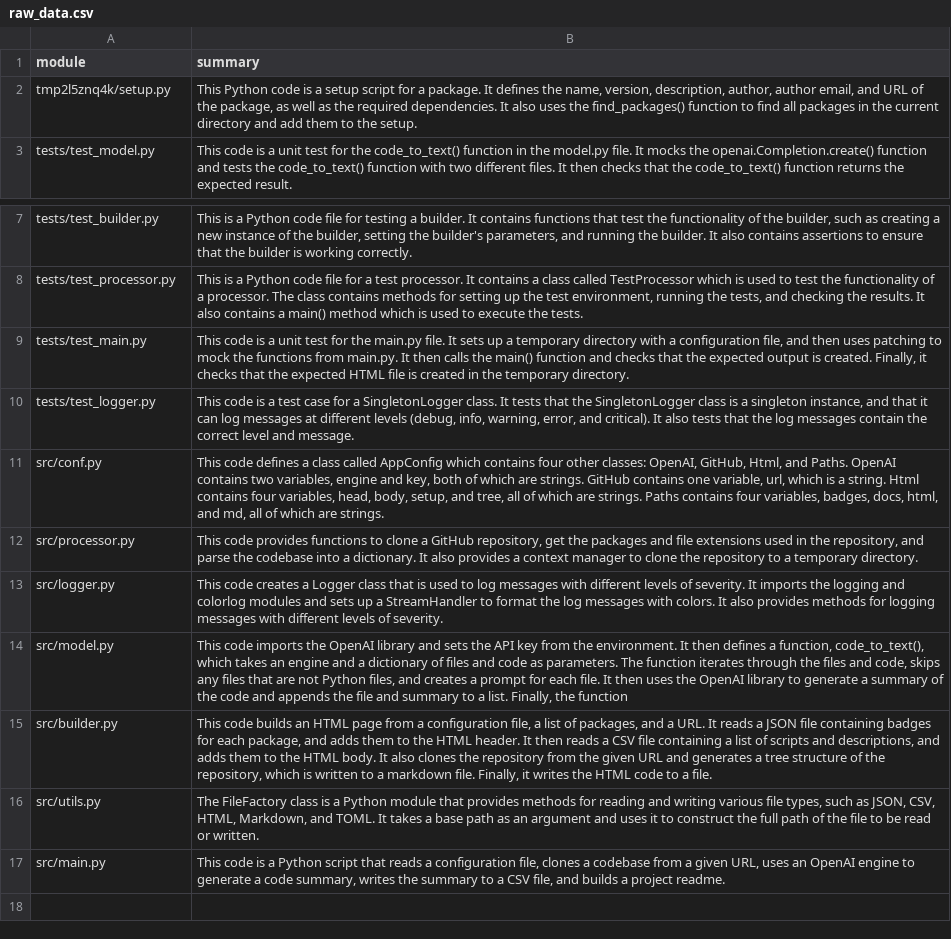
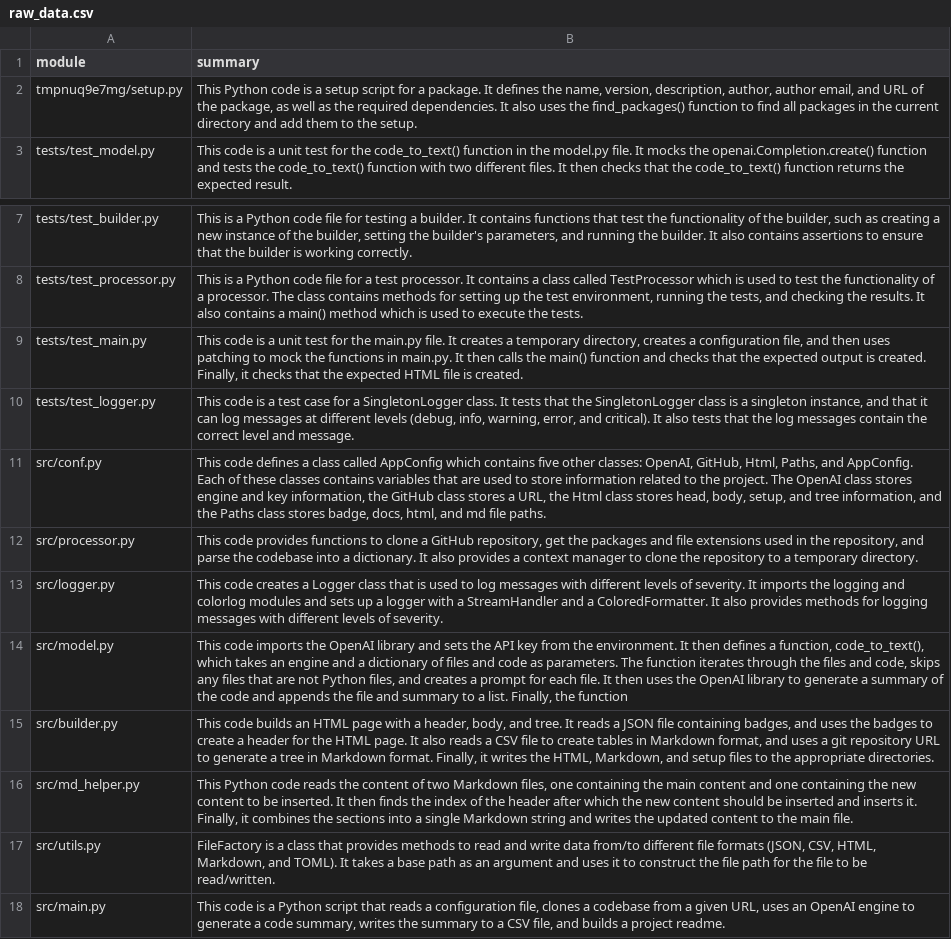
Before and after one commit to AI-General/readme-ai, a CSV file: docs/gpt/raw_data.csv, drawn as a sheet; only a part is shown, gaps mark what is left out; addresses are those after the commit; the diff names each change by its address in the sheet, - before the commit and + after, or states it on an @@ line.

Commit message:
Repository clean up.

```diff
--- a/docs/gpt/raw_data.csv
+++ b/docs/gpt/raw_data.csv
-A2 (module): tmp2l5znq4k/setup.py
+A2 (module): tmpnuq9e7mg/setup.py
-B9 (summary): …file. It sets up a temporary directory with a configuration file, and then uses patching to mock the functions from main.py. It then calls the main() function and checks that the expected output is created. Finally, it checks that the expected HTML file is created in the temporary directory.
+B9 (summary): …file. It creates a temporary directory, creates a configuration file, and then uses patching to mock the functions in main.py. It then calls the main() function and checks that the expected output is created. Finally, it checks that the expected HTML file is created.
-B11 (summary): …which contains four other classes: OpenAI, GitHub, Html, and Paths. OpenAI contains two variables, engine and key, both of which are strings. GitHub contains one variable, url, which is a string. Html contains four variables, head, body, setup, and tree, all of which are strings. Paths contains four variables, badges, docs, html, and md, all of which are strings.
+B11 (summary): …which contains five other classes: OpenAI, GitHub, Html, Paths, and AppConfig. Each of these classes contains variables that are used to store information related to the project. The OpenAI class stores engine and key information, the GitHub class stores a URL, the Html class stores head, body, setup, and tree information, and the Paths class stores badge, docs, html, and md file paths.
-B13 (summary): …up a StreamHandler to format the log messages with colors. It also…
+B13 (summary): …up a logger with a StreamHandler and a ColoredFormatter. It also…
-B15 (summary): …HTML page from a configuration file, a list of packages, and a URL. It reads a JSON file containing badges for each package, and adds them to the HTML header. It then reads a CSV file containing a list of scripts and descriptions, and adds them to the HTML body. It also clones the repository from the given URL and generates a tree structure of the repository, which is written to a markdown file. Finally, it writes the HTML code to a file.
+B15 (summary): …HTML page with a header, body, and tree. It reads a JSON file containing badges, and uses the badges to create a header for the HTML page. It also reads a CSV file to create tables in Markdown format, and uses a git repository URL to generate a tree in Markdown format. Finally, it writes the HTML, Markdown, and setup files to the appropriate directories.
+row 16: src/md_helper.py | This Python code reads the content of two Markdown files, one containing the main content and one containing the new content to be inserted. It then finds the index of the header after which the new content should be inserted and inserts it. Finally, it combines the sections into a single Markdown string and writes the updated content to the main file.
-B17 (summary): The FileFactory class is a Python module that provides methods for reading and writing various file types, such as JSON, CSV, HTML, Markdown, and TOML. It takes a base path as an argument and uses it to construct the full path of the file to be read or written.
+B17 (summary): FileFactory is a class that provides methods to read and write data from/to different file formats (JSON, CSV, HTML, Markdown, and TOML). It takes a base path as an argument and uses it to construct the file path for the file to be read/written.
```
Also changed, not shown: 7 other files.
